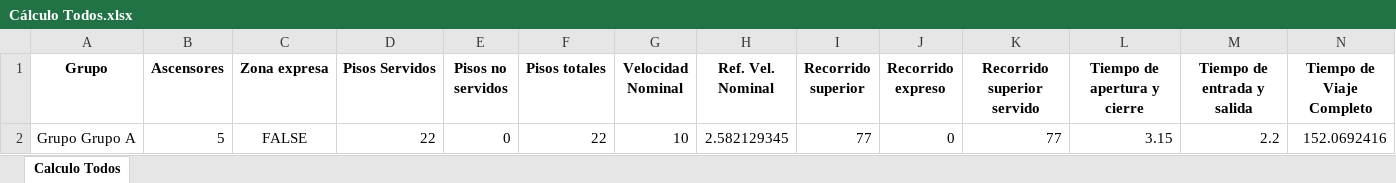
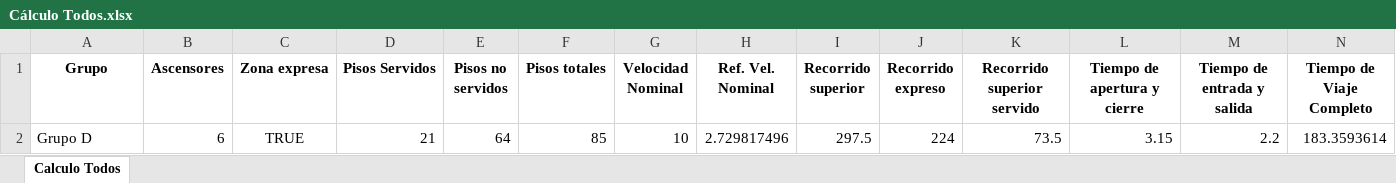
Before and after one commit to GeorgesG69/AscensoresCT1212, an Excel workbook: Cálculo Todos.xlsx, sheet Calculo Todos, drawn as a sheet; only a part is shown; values as stored, in another font and other column widths than the file's, no borders; removed rows and columns are numbered as before the commit, all else as after; rows hold the shown columns only; the diff names each change by its address in the sheet, - before the commit and + after, or states it on an @@ line.

```diff
--- a/Cálculo Todos.xlsx (sheet Calculo Todos)
+++ b/Cálculo Todos.xlsx (sheet Calculo Todos)
-row 2: Grupo Grupo A | 5 | FALSE | 22 | 0 | 22 | 10 | 2.582129345 | 77 | 0 | 77 | 3.15 | 2.2 | 152.0692416
+row 2: Grupo D | 6 | TRUE | 21 | 64 | 85 | 10 | 2.729817496 | 297.5 | 224 | 73.5 | 3.15 | 2.2 | 183.3593614
```
Also changed, not shown: 2 other files.
